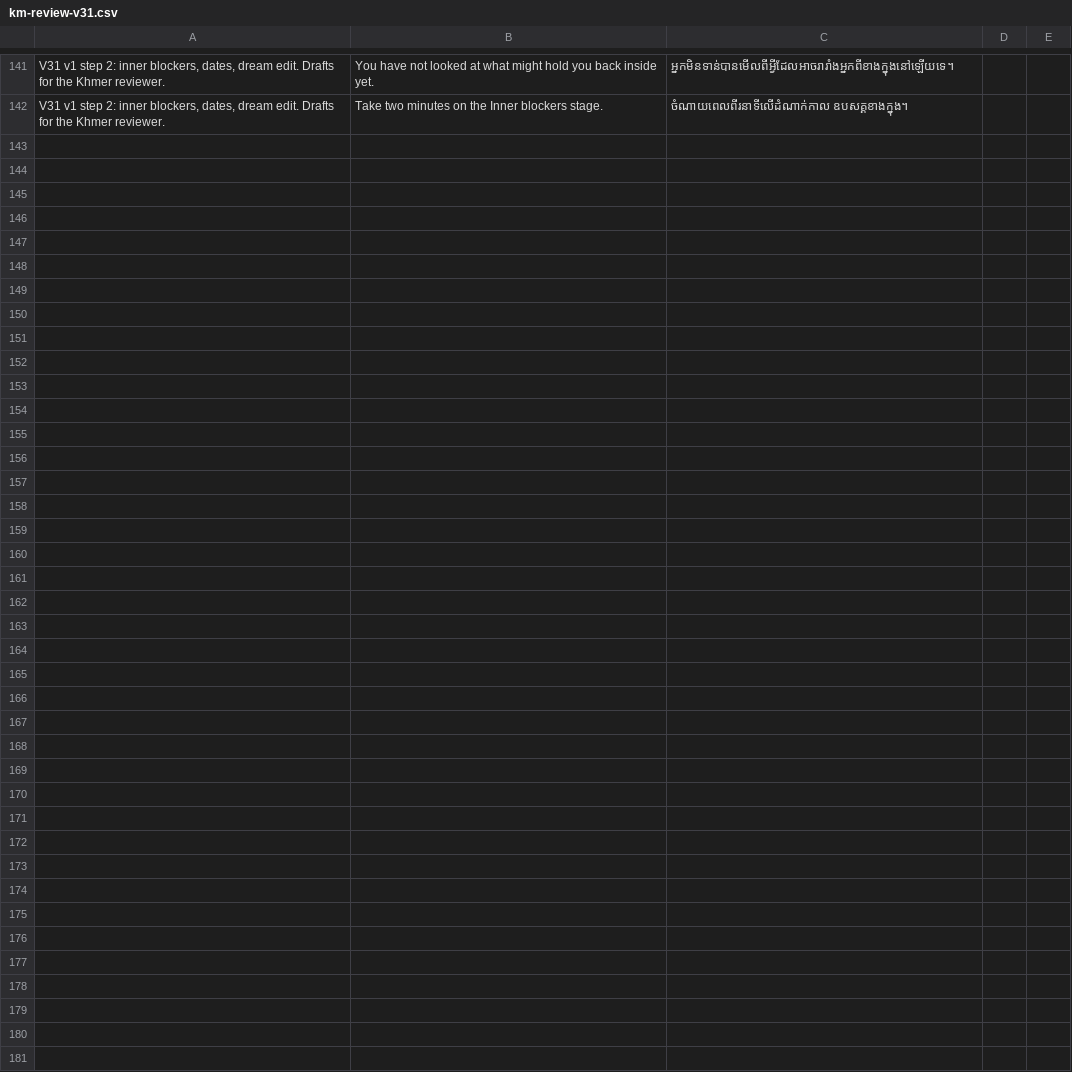
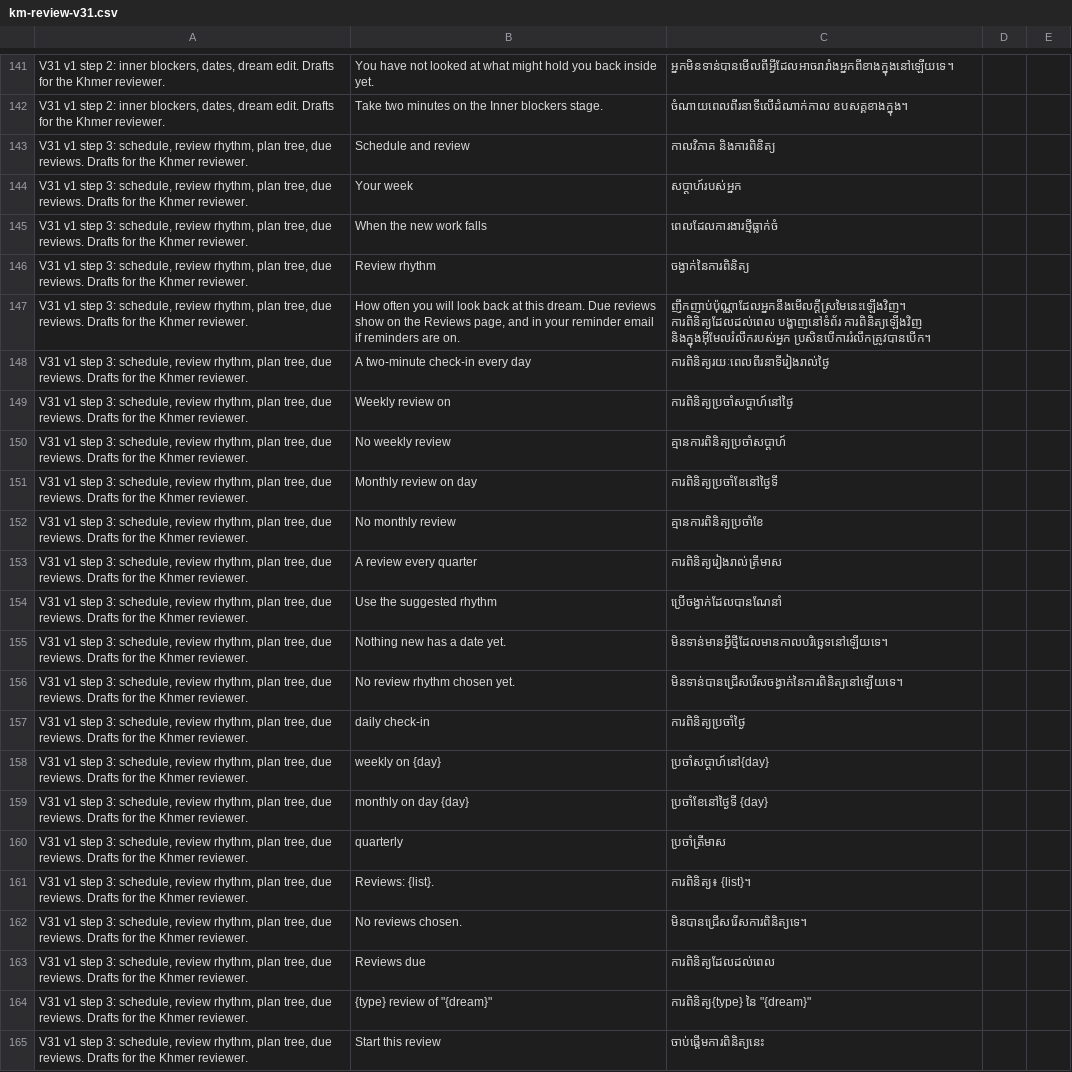
Before and after one commit to Sot-Sirymony/vmap-sys, a CSV file: docs/km-review-v31.csv, drawn as a sheet; only a part is shown, gaps mark what is left out.

```diff
--- a/docs/km-review-v31.csv
+++ b/docs/km-review-v31.csv
@@ -142 +142,24 @@
 "V31 v1 step 2: inner blockers, dates, dream edit. Drafts for the Khmer reviewer.","Take two minutes on the Inner blockers stage.","ចំណាយពេលពីរនាទីលើដំណាក់កាល ឧបសគ្គខាងក្នុង។","",""
+"V31 v1 step 3: schedule, review rhythm, plan tree, due reviews. Drafts for the Khmer reviewer.","Schedule and review","កាលវិភាគ និងការពិនិត្យ","",""
+"V31 v1 step 3: schedule, review rhythm, plan tree, due reviews. Drafts for the Khmer reviewer.","Your week","សប្ដាហ៍របស់អ្នក","",""
+"V31 v1 step 3: schedule, review rhythm, plan tree, due reviews. Drafts for the Khmer reviewer.","When the new work falls","ពេលដែលការងារថ្មីធ្លាក់ចំ","",""
+"V31 v1 step 3: schedule, review rhythm, plan tree, due reviews. Drafts for the Khmer reviewer.","Review rhythm","ចង្វាក់នៃការពិនិត្យ","",""
+"V31 v1 step 3: schedule, review rhythm, plan tree, due reviews. Drafts for the Khmer reviewer.","How often you will look back at this dream. Due reviews show on the Reviews page, and in your reminder email if reminders are on.","ញឹកញាប់ប៉ុណ្ណាដែលអ្នកនឹងមើលក្តីស្រមៃនេះឡើងវិញ។ ការពិនិត្យដែលដល់ពេល បង្ហាញនៅទំព័រ ការពិនិត្យឡើងវិញ និងក្នុងអ៊ីមែលរំលឹករបស់អ្នក ប្រសិនបើការរំលឹកត្រូវបានបើក។","",""
+"V31 v1 step 3: schedule, review rhythm, plan tree, due reviews. Drafts for the Khmer reviewer.","A two-minute check-in every day","ការពិនិត្យរយៈពេលពីរនាទីរៀងរាល់ថ្ងៃ","",""
+"V31 v1 step 3: schedule, review rhythm, plan tree, due reviews. Drafts for the Khmer reviewer.","Weekly review on","ការពិនិត្យប្រចាំសប្ដាហ៍នៅថ្ងៃ","",""
+"V31 v1 step 3: schedule, review rhythm, plan tree, due reviews. Drafts for the Khmer reviewer.","No weekly review","គ្មានការពិនិត្យប្រចាំសប្ដាហ៍","",""
+"V31 v1 step 3: schedule, review rhythm, plan tree, due reviews. Drafts for the Khmer reviewer.","Monthly review on day","ការពិនិត្យប្រចាំខែនៅថ្ងៃទី","",""
+"V31 v1 step 3: schedule, review rhythm, plan tree, due reviews. Drafts for the Khmer reviewer.","No monthly review","គ្មានការពិនិត្យប្រចាំខែ","",""
+"V31 v1 step 3: schedule, review rhythm, plan tree, due reviews. Drafts for the Khmer reviewer.","A review every quarter","ការពិនិត្យរៀងរាល់ត្រីមាស","",""
+"V31 v1 step 3: schedule, review rhythm, plan tree, due reviews. Drafts for the Khmer reviewer.","Use the suggested rhythm","ប្រើចង្វាក់ដែលបានណែនាំ","",""
+"V31 v1 step 3: schedule, review rhythm, plan tree, due reviews. Drafts for the Khmer reviewer.","Nothing new has a date yet.","មិនទាន់មានអ្វីថ្មីដែលមានកាលបរិច្ឆេទនៅឡើយទេ។","",""
+"V31 v1 step 3: schedule, review rhythm, plan tree, due reviews. Drafts for the Khmer reviewer.","No review rhythm chosen yet.","មិនទាន់បានជ្រើសរើសចង្វាក់នៃការពិនិត្យនៅឡើយទេ។","",""
+"V31 v1 step 3: schedule, review rhythm, plan tree, due reviews. Drafts for the Khmer reviewer.","daily check-in","ការពិនិត្យប្រចាំថ្ងៃ","",""
+"V31 v1 step 3: schedule, review rhythm, plan tree, due reviews. Drafts for the Khmer reviewer.","weekly on {day}","ប្រចាំសប្ដាហ៍នៅ{day}","",""
+"V31 v1 step 3: schedule, review rhythm, plan tree, due reviews. Drafts for the Khmer reviewer.","monthly on day {day}","ប្រចាំខែនៅថ្ងៃទី {day}","",""
+"V31 v1 step 3: schedule, review rhythm, plan tree, due reviews. Drafts for the Khmer reviewer.","quarterly","ប្រចាំត្រីមាស","",""
+"V31 v1 step 3: schedule, review rhythm, plan tree, due reviews. Drafts for the Khmer reviewer.","Reviews: {list}.","ការពិនិត្យ៖ {list}។","",""
+"V31 v1 step 3: schedule, review rhythm, plan tree, due reviews. Drafts for the Khmer reviewer.","No reviews chosen.","មិនបានជ្រើសរើសការពិនិត្យទេ។","",""
+"V31 v1 step 3: schedule, review rhythm, plan tree, due reviews. Drafts for the Khmer reviewer.","Reviews due","ការពិនិត្យដែលដល់ពេល","",""
+"V31 v1 step 3: schedule, review rhythm, plan tree, due reviews. Drafts for the Khmer reviewer.","{type} review of ""{dream}""","ការពិនិត្យ{type} នៃ ""{dream}""","",""
+"V31 v1 step 3: schedule, review rhythm, plan tree, due reviews. Drafts for the Khmer reviewer.","Start this review","ចាប់ផ្តើមការពិនិត្យនេះ","",""
```
Also changed, not shown: 35 other files.
